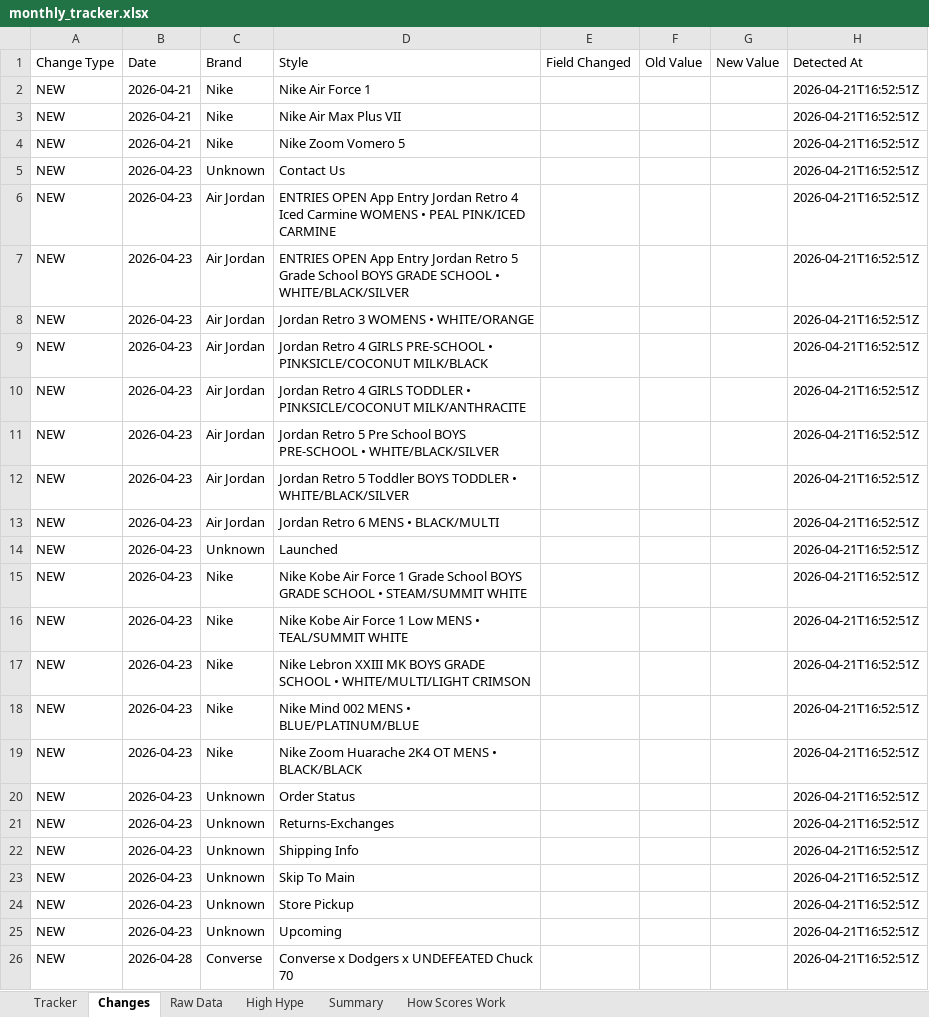
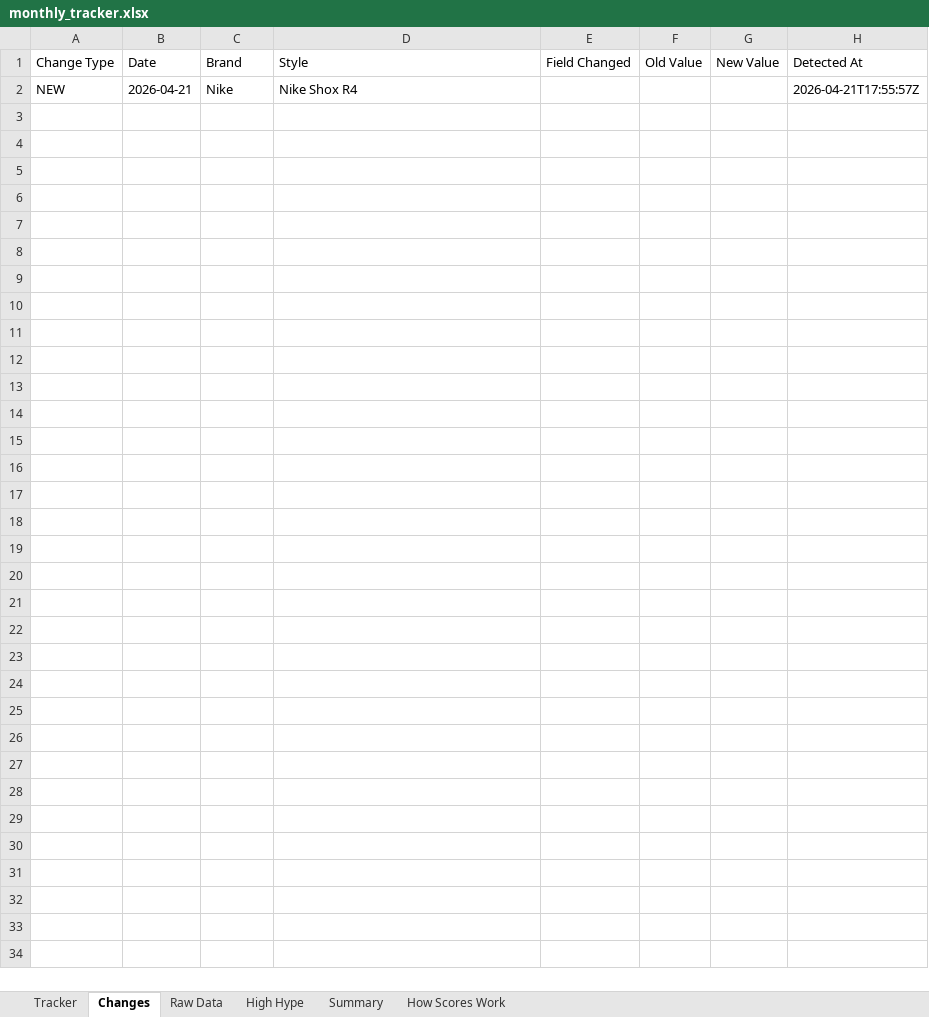
Before and after one commit to lordnader2002-sudo/Sneaker_Release_Tracker, an Excel workbook: output/monthly_tracker.xlsx, sheet Changes, drawn as a sheet; values as stored, in another font and other column widths than the file's, no borders; the diff names each change by its address in the sheet, - before the commit and + after, or states it on an @@ line.

```diff
--- a/output/monthly_tracker.xlsx (sheet Changes)
+++ b/output/monthly_tracker.xlsx (sheet Changes)
-D2 (Style): Nike Air Force 1
+D2 (Style): Nike Shox R4
-H2 (Detected At): 2026-04-21T16:52:51Z
+H2 (Detected At): 2026-04-21T17:55:57Z
-row 3: NEW | 2026-04-21 | Nike | Nike Air Max Plus VII |  |  |  | 2026-04-21T16:52:51Z
-row 4: NEW | 2026-04-21 | Nike | Nike Zoom Vomero 5 |  |  |  | 2026-04-21T16:52:51Z
-row 5: NEW | 2026-04-23 | Unknown | Contact Us |  |  |  | 2026-04-21T16:52:51Z
-row 6: NEW | 2026-04-23 | Air Jordan | ENTRIES OPEN App Entry Jordan Retro 4 Iced Carmine WOMENS • PEAL PINK/ICED CARMINE |  |  |  | 2026-04-21T16:52:51Z
-row 7: NEW | 2026-04-23 | Air Jordan | ENTRIES OPEN App Entry Jordan Retro 5 Grade School BOYS GRADE SCHOOL • WHITE/BLACK/SILVER |  |  |  | 2026-04-21T16:52:51Z
-row 8: NEW | 2026-04-23 | Air Jordan | Jordan Retro 3 WOMENS • WHITE/ORANGE |  |  |  | 2026-04-21T16:52:51Z
-row 9: NEW | 2026-04-23 | Air Jordan | Jordan Retro 4 GIRLS PRE-SCHOOL • PINKSICLE/COCONUT MILK/BLACK |  |  |  | 2026-04-21T16:52:51Z
-row 10: NEW | 2026-04-23 | Air Jordan | Jordan Retro 4 GIRLS TODDLER • PINKSICLE/COCONUT MILK/ANTHRACITE |  |  |  | 2026-04-21T16:52:51Z
-row 11: NEW | 2026-04-23 | Air Jordan | Jordan Retro 5 Pre School BOYS PRE-SCHOOL • WHITE/BLACK/SILVER |  |  |  | 2026-04-21T16:52:51Z
-row 12: NEW | 2026-04-23 | Air Jordan | Jordan Retro 5 Toddler BOYS TODDLER • WHITE/BLACK/SILVER |  |  |  | 2026-04-21T16:52:51Z
-row 13: NEW | 2026-04-23 | Air Jordan | Jordan Retro 6 MENS • BLACK/MULTI |  |  |  | 2026-04-21T16:52:51Z
-row 14: NEW | 2026-04-23 | Unknown | Launched |  |  |  | 2026-04-21T16:52:51Z
-row 15: NEW | 2026-04-23 | Nike | Nike Kobe Air Force 1 Grade School BOYS GRADE SCHOOL • STEAM/SUMMIT WHITE |  |  |  | 2026-04-21T16:52:51Z
-row 16: NEW | 2026-04-23 | Nike | Nike Kobe Air Force 1 Low MENS • TEAL/SUMMIT WHITE |  |  |  | 2026-04-21T16:52:51Z
-row 17: NEW | 2026-04-23 | Nike | Nike Lebron XXIII MK BOYS GRADE SCHOOL • WHITE/MULTI/LIGHT CRIMSON |  |  |  | 2026-04-21T16:52:51Z
-row 18: NEW | 2026-04-23 | Nike | Nike Mind 002 MENS • BLUE/PLATINUM/BLUE |  |  |  | 2026-04-21T16:52:51Z
-row 19: NEW | 2026-04-23 | Nike | Nike Zoom Huarache 2K4 OT MENS • BLACK/BLACK |  |  |  | 2026-04-21T16:52:51Z
-row 20: NEW | 2026-04-23 | Unknown | Order Status |  |  |  | 2026-04-21T16:52:51Z
-row 21: NEW | 2026-04-23 | Unknown | Returns-Exchanges |  |  |  | 2026-04-21T16:52:51Z
-row 22: NEW | 2026-04-23 | Unknown | Shipping Info |  |  |  | 2026-04-21T16:52:51Z
-row 23: NEW | 2026-04-23 | Unknown | Skip To Main |  |  |  | 2026-04-21T16:52:51Z
-row 24: NEW | 2026-04-23 | Unknown | Store Pickup |  |  |  | 2026-04-21T16:52:51Z
-row 25: NEW | 2026-04-23 | Unknown | Upcoming |  |  |  | 2026-04-21T16:52:51Z
-row 26: NEW | 2026-04-28 | Converse | Converse x Dodgers x UNDEFEATED Chuck 70 |  |  |  | 2026-04-21T16:52:51Z
```
Also changed, not shown: sheet Raw Data, sheet Tracker, sheet Summary, 4 other files.
